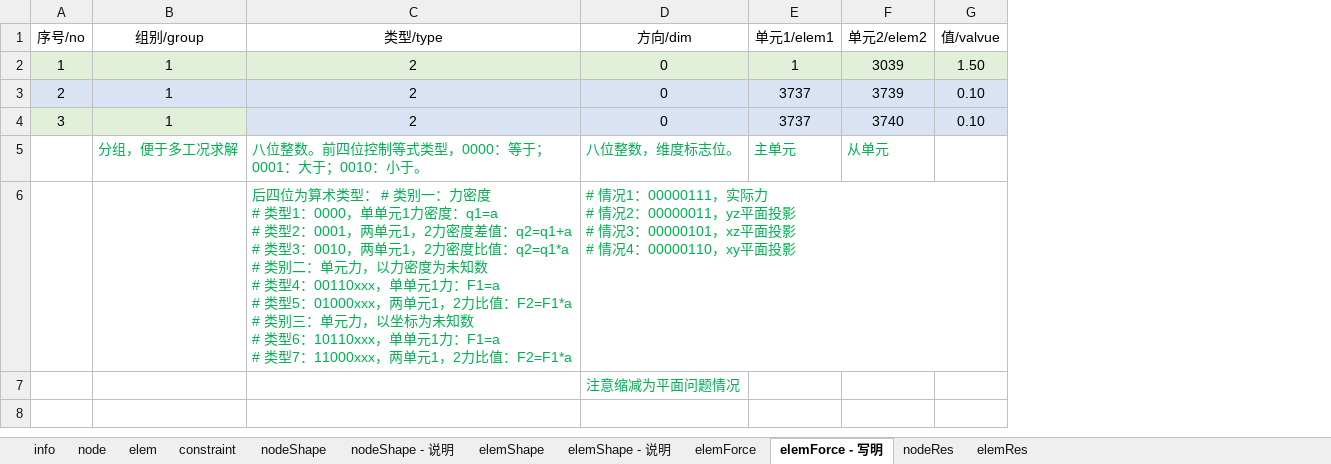
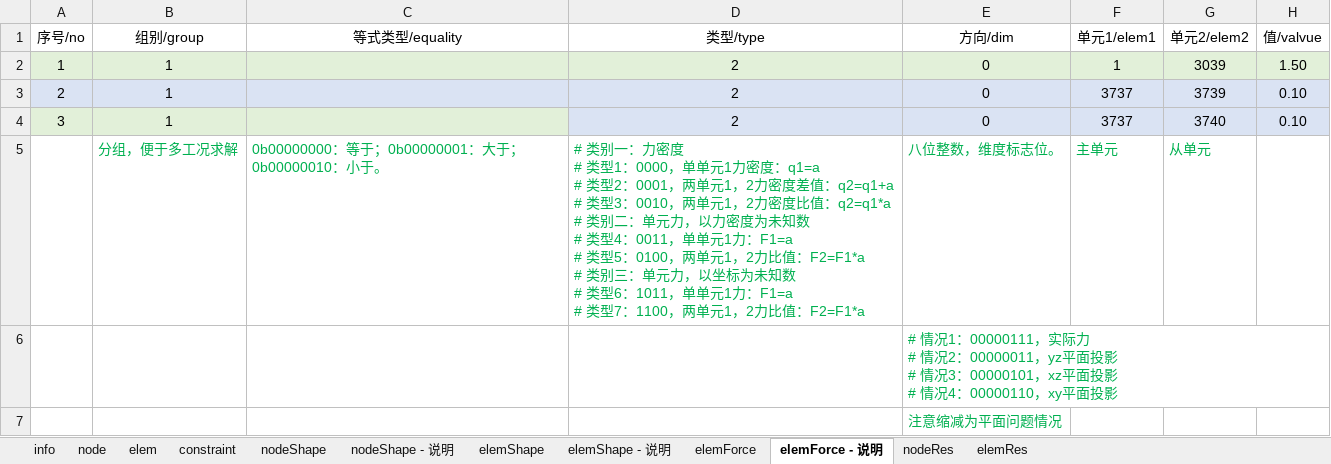
Before and after one commit to chenqiang0217/sonewjs, an Excel workbook: pages/static/demo/demo-2.xlsx, sheet elemForce - 说明, drawn as a sheet; values as stored, in another font and other column widths than the file's, no borders; addresses are those after the commit; ↵ is a line break in a cell; the diff names each change by its address in the sheet, - before the commit and + after, or states it on an @@ line.

```diff
--- a/pages/static/demo/demo-2.xlsx (sheet elemForce - 说明)
+++ b/pages/static/demo/demo-2.xlsx (sheet elemForce - 说明)
-sheet tab: elemForce - 写明
+sheet tab: elemForce - 说明
+column C (等式类型/equality), row 5: 0b00000000：等于；0b00000001：大于；0b00000010：小于。
-D5 (类型/type): 八位整数。前四位控制等式类型，0000：等于；0001：大于；0010：小于。
+D5 (类型/type): # 类别一：力密度 ↵ # 类型1：0000，单单元1力密度：q1=a ↵ # 类型2：0001，两单元1，2力密度差值：q2=q1+a ↵ # 类型3：0010，两单元1，2力密度比值：q2=q1*a ↵ # 类别二：单元力，以力密度为未知数 ↵ # 类型4：0011，单单元1力：F1=a ↵ # 类型5：0100，两单元1，2力比值：F2=F1*a ↵ # 类别三：单元力，以坐标为未知数 ↵ # 类型6：1011，单单元1力：F1=a ↵ # 类型7：1100，两单元1，2力比值：F2=F1*a
-D6 (类型/type): 后四位为算术类型： # 类别一：力密度 ↵ # 类型1：0000，单单元1力密度：q1=a ↵ # 类型2：0001，两单元1，2力密度差值：q2=q1+a ↵ # 类型3：0010，两单元1，2力密度比值：q2=q1*a ↵ # 类别二：单元力，以力密度为未知数 ↵ # 类型4：00110xxx，单单元1力：F1=a ↵ # 类型5：01000xxx，两单元1，2力比值：F2=F1*a ↵ # 类别三：单元力，以坐标为未知数 ↵ # 类型6：10110xxx，单单元1力：F1=a ↵ # 类型7：11000xxx，两单元1，2力比值：F2=F1*a
+D6 (类型/type): (empty)
```
Also changed, not shown: sheet elem, sheet nodeShape, sheet elemShape, sheet elemShape - 说明, sheet nodeShape - 说明, sheet elemForce, formulas that keep their value, pages/static/demo/demo-1.xlsx, pages/static/demo/demo-3.xlsx, 7 other files.
